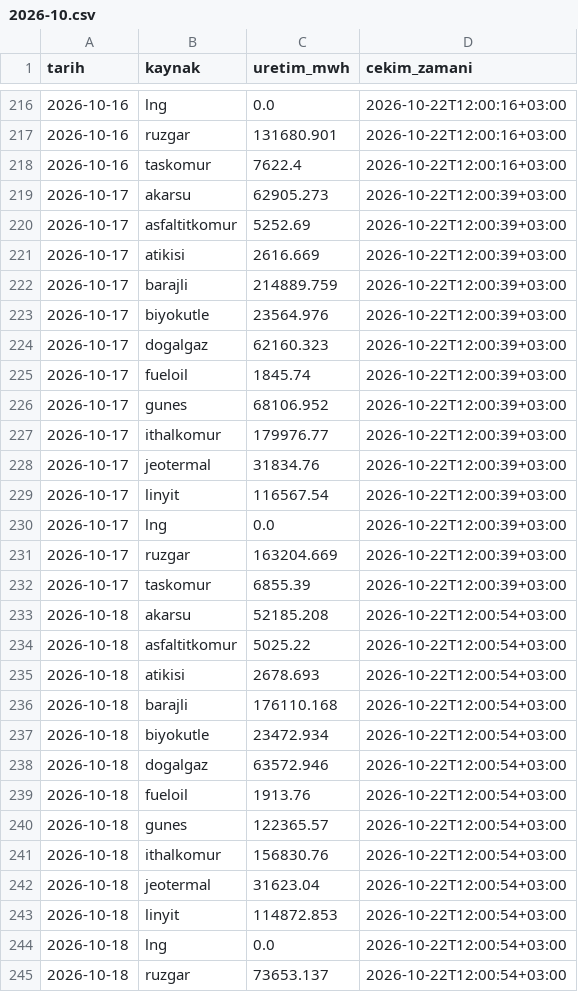
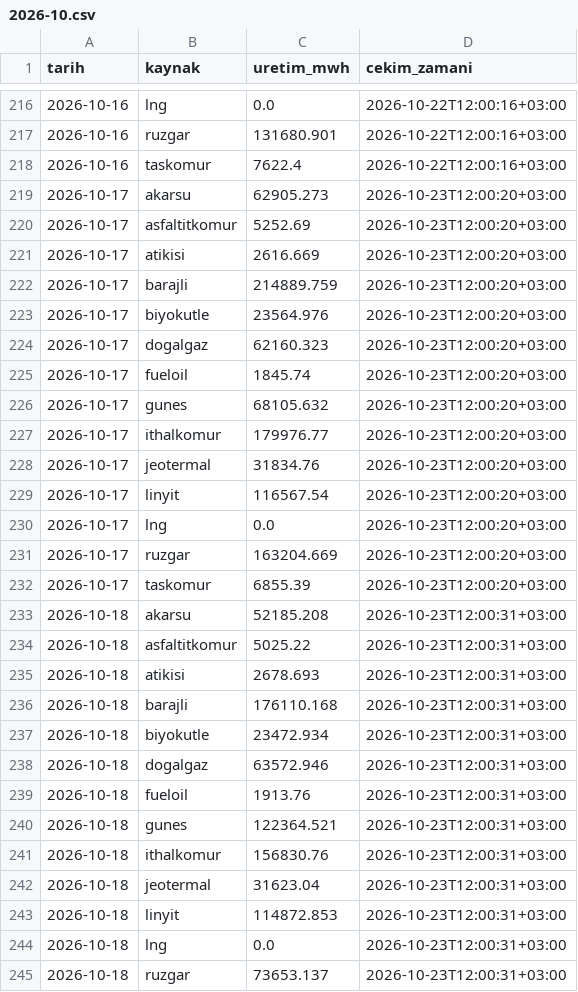
Before and after one commit to emresoykan/turkiye-energy-mcp, a CSV file: gunluk_uretim_kaynak/2026/2026-10.csv, drawn as a sheet; only a part is shown, gaps mark what is left out; the diff covers the shown part only.

```diff
--- a/gunluk_uretim_kaynak/2026/2026-10.csv
+++ b/gunluk_uretim_kaynak/2026/2026-10.csv
@@ -218,28 +218,28 @@ tarih,kaynak,uretim_mwh,cekim_zamani
 2026-10-16,taskomur,7622.4,2026-10-22T12:00:16+03:00
-2026-10-17,akarsu,62905.273,2026-10-22T12:00:39+03:00
-2026-10-17,asfaltitkomur,5252.69,2026-10-22T12:00:39+03:00
-2026-10-17,atikisi,2616.669,2026-10-22T12:00:39+03:00
-2026-10-17,barajli,214889.759,2026-10-22T12:00:39+03:00
-2026-10-17,biyokutle,23564.976,2026-10-22T12:00:39+03:00
-2026-10-17,dogalgaz,62160.323,2026-10-22T12:00:39+03:00
-2026-10-17,fueloil,1845.74,2026-10-22T12:00:39+03:00
-2026-10-17,gunes,68106.952,2026-10-22T12:00:39+03:00
-2026-10-17,ithalkomur,179976.77,2026-10-22T12:00:39+03:00
-2026-10-17,jeotermal,31834.76,2026-10-22T12:00:39+03:00
-2026-10-17,linyit,116567.54,2026-10-22T12:00:39+03:00
-2026-10-17,lng,0.0,2026-10-22T12:00:39+03:00
-2026-10-17,ruzgar,163204.669,2026-10-22T12:00:39+03:00
-2026-10-17,taskomur,6855.39,2026-10-22T12:00:39+03:00
-2026-10-18,akarsu,52185.208,2026-10-22T12:00:54+03:00
-2026-10-18,asfaltitkomur,5025.22,2026-10-22T12:00:54+03:00
-2026-10-18,atikisi,2678.693,2026-10-22T12:00:54+03:00
-2026-10-18,barajli,176110.168,2026-10-22T12:00:54+03:00
-2026-10-18,biyokutle,23472.934,2026-10-22T12:00:54+03:00
-2026-10-18,dogalgaz,63572.946,2026-10-22T12:00:54+03:00
-2026-10-18,fueloil,1913.76,2026-10-22T12:00:54+03:00
-2026-10-18,gunes,122365.57,2026-10-22T12:00:54+03:00
-2026-10-18,ithalkomur,156830.76,2026-10-22T12:00:54+03:00
-2026-10-18,jeotermal,31623.04,2026-10-22T12:00:54+03:00
-2026-10-18,linyit,114872.853,2026-10-22T12:00:54+03:00
-2026-10-18,lng,0.0,2026-10-22T12:00:54+03:00
-2026-10-18,ruzgar,73653.137,2026-10-22T12:00:54+03:00
+2026-10-17,akarsu,62905.273,2026-10-23T12:00:20+03:00
+2026-10-17,asfaltitkomur,5252.69,2026-10-23T12:00:20+03:00
+2026-10-17,atikisi,2616.669,2026-10-23T12:00:20+03:00
+2026-10-17,barajli,214889.759,2026-10-23T12:00:20+03:00
+2026-10-17,biyokutle,23564.976,2026-10-23T12:00:20+03:00
+2026-10-17,dogalgaz,62160.323,2026-10-23T12:00:20+03:00
+2026-10-17,fueloil,1845.74,2026-10-23T12:00:20+03:00
+2026-10-17,gunes,68105.632,2026-10-23T12:00:20+03:00
+2026-10-17,ithalkomur,179976.77,2026-10-23T12:00:20+03:00
+2026-10-17,jeotermal,31834.76,2026-10-23T12:00:20+03:00
+2026-10-17,linyit,116567.54,2026-10-23T12:00:20+03:00
+2026-10-17,lng,0.0,2026-10-23T12:00:20+03:00
+2026-10-17,ruzgar,163204.669,2026-10-23T12:00:20+03:00
+2026-10-17,taskomur,6855.39,2026-10-23T12:00:20+03:00
+2026-10-18,akarsu,52185.208,2026-10-23T12:00:31+03:00
+2026-10-18,asfaltitkomur,5025.22,2026-10-23T12:00:31+03:00
+2026-10-18,atikisi,2678.693,2026-10-23T12:00:31+03:00
+2026-10-18,barajli,176110.168,2026-10-23T12:00:31+03:00
+2026-10-18,biyokutle,23472.934,2026-10-23T12:00:31+03:00
+2026-10-18,dogalgaz,63572.946,2026-10-23T12:00:31+03:00
+2026-10-18,fueloil,1913.76,2026-10-23T12:00:31+03:00
+2026-10-18,gunes,122364.521,2026-10-23T12:00:31+03:00
+2026-10-18,ithalkomur,156830.76,2026-10-23T12:00:31+03:00
+2026-10-18,jeotermal,31623.04,2026-10-23T12:00:31+03:00
+2026-10-18,linyit,114872.853,2026-10-23T12:00:31+03:00
+2026-10-18,lng,0.0,2026-10-23T12:00:31+03:00
+2026-10-18,ruzgar,73653.137,2026-10-23T12:00:31+03:00
```
Also changed, not shown: 14 added rows and 60 edited cells elsewhere in this file, bolgesel_puant/2026/2026-10.csv, gunluk_uretim_kurulus/2026/2026-10.csv, 8 other files.
